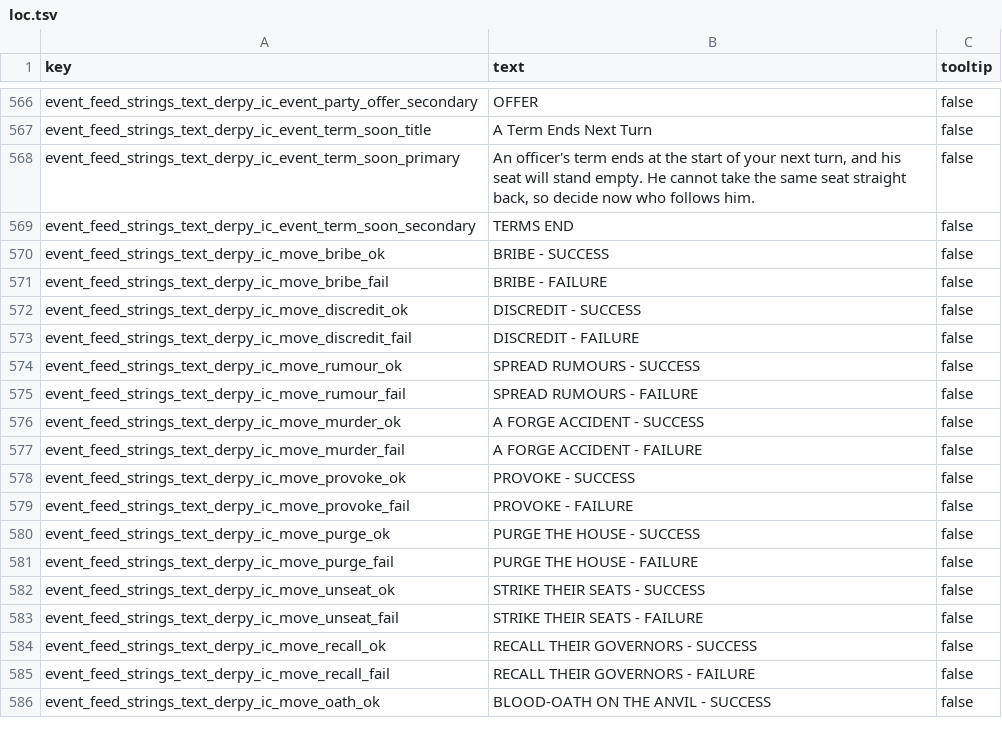
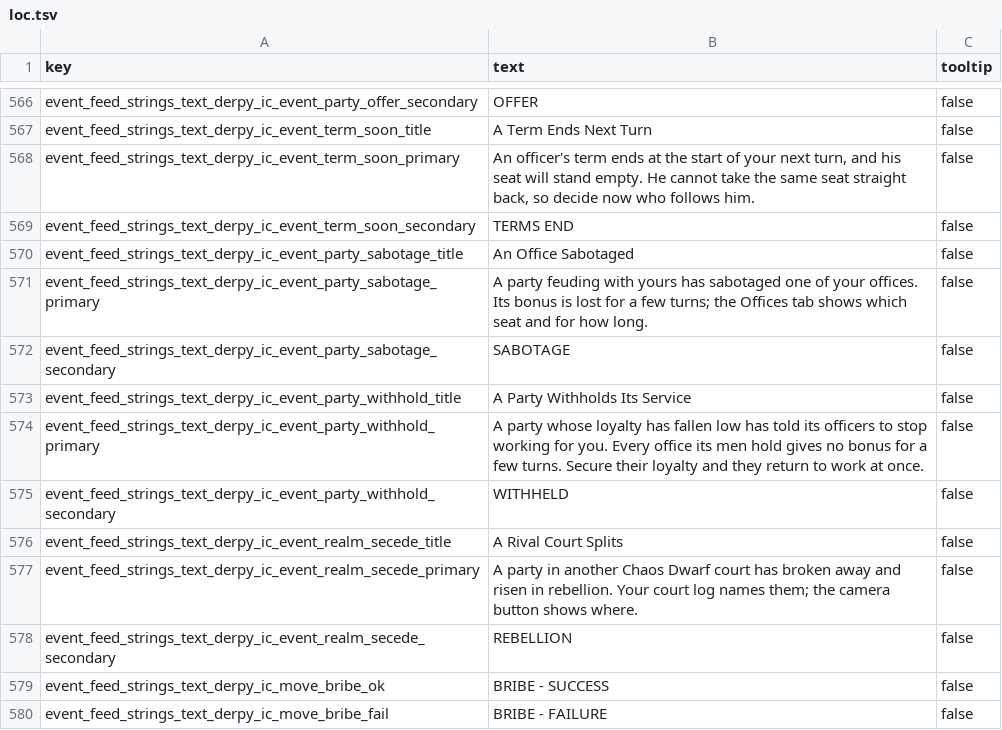
Before and after one commit to DerpyNewb/derpy-iron-court, a TSV file: Modding Files/source/iron_court/loc.tsv, drawn as a sheet; only a part is shown, gaps mark what is left out; the shorter side is filled out with more unchanged rows; the diff names each change by its address in the sheet, - before the commit and + after, or states it on an @@ line.

```diff
--- a/Modding Files/source/iron_court/loc.tsv
+++ b/Modding Files/source/iron_court/loc.tsv
+row 570: event_feed_strings_text_derpy_ic_event_party_sabotage_title | An Office Sabotaged | false
+row 571: event_feed_strings_text_derpy_ic_event_party_sabotage_primary | A party feuding with yours has sabotaged one of your offices. Its bonus is lost for a few turns; the Offices tab shows which seat and for how long. | false
+row 572: event_feed_strings_text_derpy_ic_event_party_sabotage_secondary | SABOTAGE | false
+row 573: event_feed_strings_text_derpy_ic_event_party_withhold_title | A Party Withholds Its Service | false
+row 574: event_feed_strings_text_derpy_ic_event_party_withhold_primary | A party whose loyalty has fallen low has told its officers to stop working for you. Every office its men hold gives no bonus for a few turns. Secure their loyalty and they return to work at once. | false
+row 575: event_feed_strings_text_derpy_ic_event_party_withhold_secondary | WITHHELD | false
+row 576: event_feed_strings_text_derpy_ic_event_realm_secede_title | A Rival Court Splits | false
+row 577: event_feed_strings_text_derpy_ic_event_realm_secede_primary | A party in another Chaos Dwarf court has broken away and risen in rebellion. Your court log names them; the camera button shows where. | false
+row 578: event_feed_strings_text_derpy_ic_event_realm_secede_secondary | REBELLION | false
```
Also changed, not shown: Modding Files/source/iron_court/campaign_group_member_criteria_values.tsv, Modding Files/source/iron_court/campaign_group_members.tsv, 29 other files.
